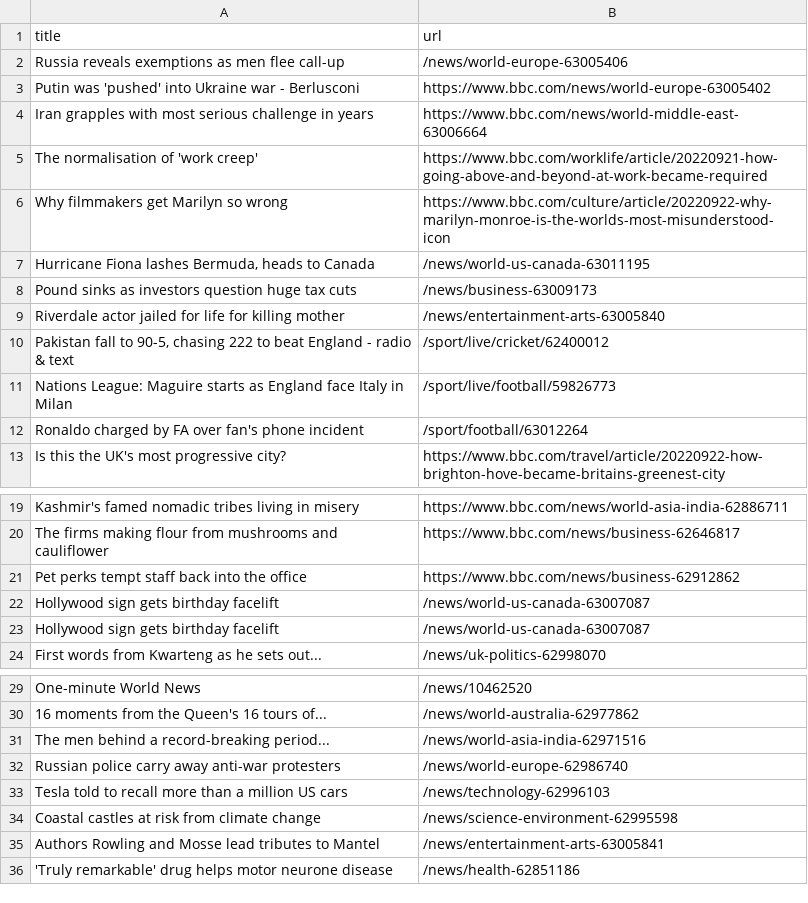
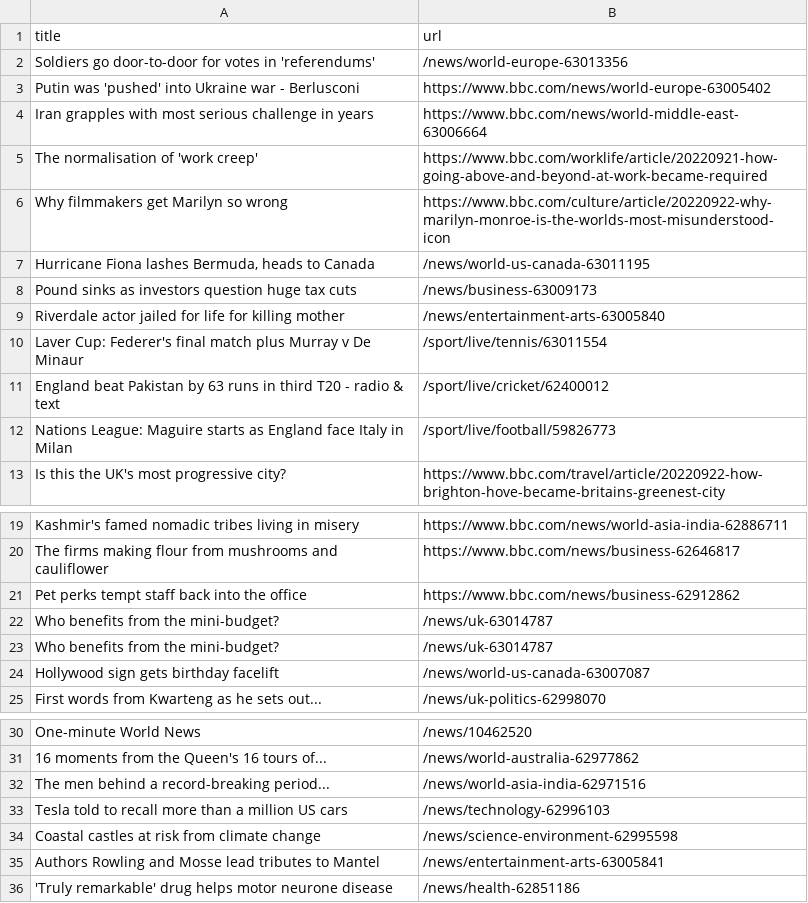
Before and after one commit to amanda-chn/automatic-scraper-bbc, a CSV file: bbc.csv, drawn as a sheet; only a part is shown, gaps mark what is left out.

```diff
--- a/bbc.csv
+++ b/bbc.csv
@@ -1,3 +1,3 @@
 title,url
-Russia reveals exemptions as men flee call-up,/news/world-europe-63005406
+Soldiers go door-to-door for votes in 'referendums',/news/world-europe-63013356
 Putin was 'pushed' into Ukraine war - Berlusconi,https://www.bbc.com/news/world-europe-63005402
@@ -9,5 +9,5 @@ Pound sinks as investors question huge tax cuts,/news/business-63009173
 Riverdale actor jailed for life for killing mother,/news/entertainment-arts-63005840
-"Pakistan fall to 90-5, chasing 222 to beat England - radio & text",/sport/live/cricket/62400012
+Laver Cup: Federer's final match plus Murray v De Minaur,/sport/live/tennis/63011554
+England beat Pakistan by 63 runs in third T20 - radio & text,/sport/live/cricket/62400012
 Nations League: Maguire starts as England face Italy in Milan,/sport/live/football/59826773
-Ronaldo charged by FA over fan's phone incident,/sport/football/63012264
 Is this the UK's most progressive city?,https://www.bbc.com/travel/article/20220922-how-brighton-hove-became-britains-greenest-city
@@ -21,3 +21,4 @@ The firms making flour from mushrooms and cauliflower,https://www.bbc.com/news/b
 Pet perks tempt staff back into the office,https://www.bbc.com/news/business-62912862
-Hollywood sign gets birthday facelift,/news/world-us-canada-63007087
+Who benefits from the mini-budget?,/news/uk-63014787
+Who benefits from the mini-budget?,/news/uk-63014787
 Hollywood sign gets birthday facelift,/news/world-us-canada-63007087
@@ -31,3 +32,2 @@ One-minute World News,/news/10462520
 The men behind a record-breaking period...,/news/world-asia-india-62971516
-Russian police carry away anti-war protesters,/news/world-europe-62986740
 Tesla told to recall more than a million US cars,/news/technology-62996103
```
